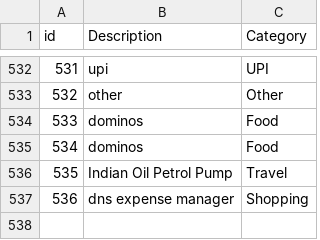
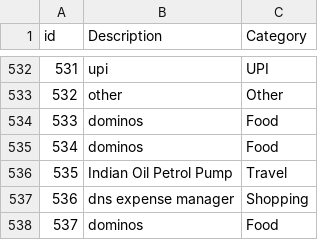
Before and after one commit to ramkrishnan6/project, a CSV file: dataset/dataset.csv, drawn as a sheet; only a part is shown, gaps mark what is left out.

```diff
--- a/dataset/dataset.csv
+++ b/dataset/dataset.csv
@@ -537 +537,2 @@ id,Description,Category
 536,dns expense manager,Shopping
+537,dominos,Food
```
Also changed, not shown: 24 other files.
